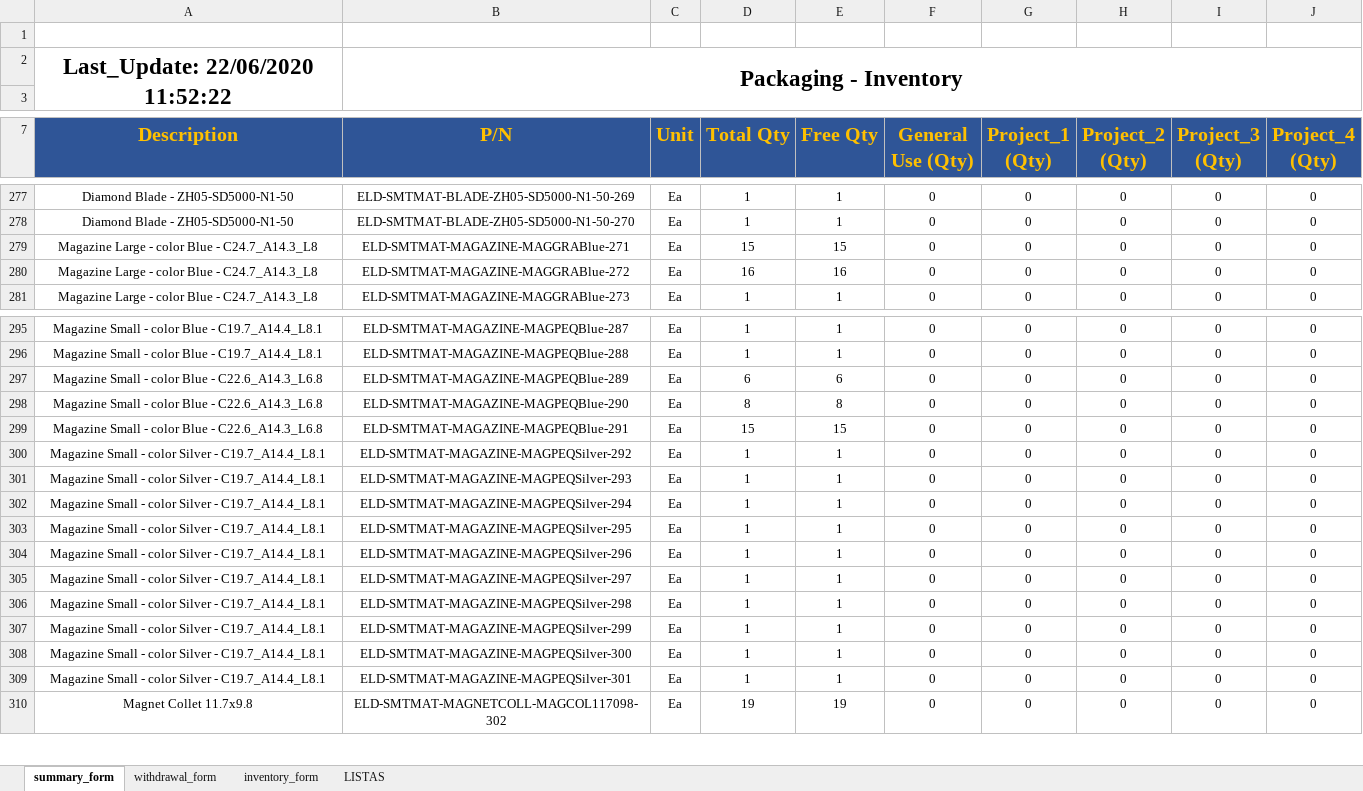
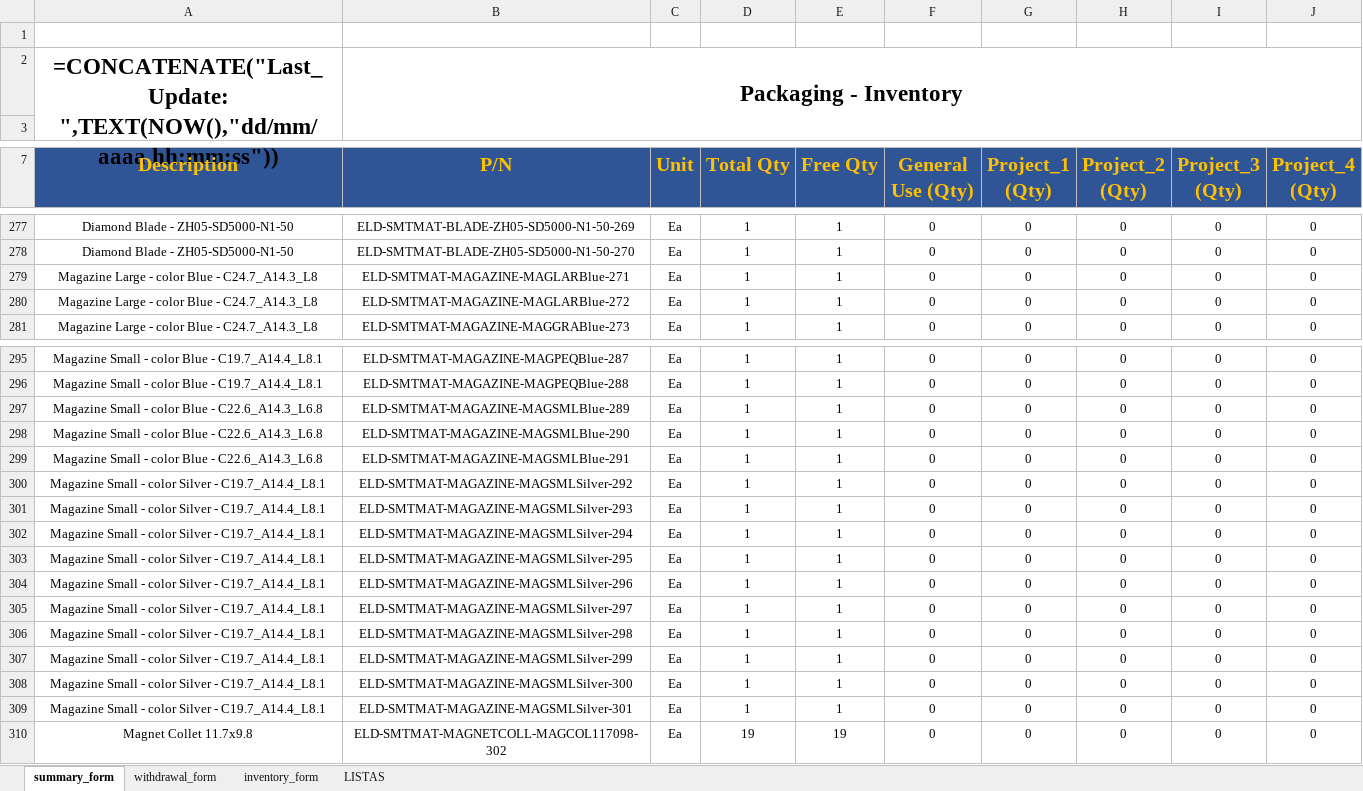
Before and after one commit to matheusdiassousa/invetory_tag_gen, an Excel workbook: input_data/Eldorado_Inventory.xlsx, sheet summary_form, drawn as a sheet; only a part is shown, gaps mark what is left out; values as stored, in another font and other column widths than the file's, no borders; formulas without a stored value are shown as written; charts and pictures and conditional formats not drawn; the diff covers the shown part only; the diff names each change by its address in the sheet, - before the commit and + after, or states it on an @@ line.

Commit message:
inventory summary problem

```diff
--- a/input_data/Eldorado_Inventory.xlsx (sheet summary_form)
+++ b/input_data/Eldorado_Inventory.xlsx (sheet summary_form)
-A2 (Description): Last_Update: 22/06/2020 11:52:22
+A2 (Description): =CONCATENATE("Last_Update: ",TEXT(NOW(),"dd/mm/aaaa hh:mm:ss"))
-B279 (P/N): ELD-SMTMAT-MAGAZINE-MAGGRABlue-271
+B279 (P/N): ELD-SMTMAT-MAGAZINE-MAGLARBlue-271
-D279 (Total Qty): 15
+D279 (Total Qty): 1
-E279 (Free Qty): 15
+E279 (Free Qty): 1
-B280 (P/N): ELD-SMTMAT-MAGAZINE-MAGGRABlue-272
+B280 (P/N): ELD-SMTMAT-MAGAZINE-MAGLARBlue-272
-D280 (Total Qty): 16
+D280 (Total Qty): 1
-E280 (Free Qty): 16
+E280 (Free Qty): 1
-B297 (P/N): ELD-SMTMAT-MAGAZINE-MAGPEQBlue-289
+B297 (P/N): ELD-SMTMAT-MAGAZINE-MAGSMLBlue-289
-D297 (Total Qty): 6
+D297 (Total Qty): 1
-E297 (Free Qty): 6
+E297 (Free Qty): 1
-B298 (P/N): ELD-SMTMAT-MAGAZINE-MAGPEQBlue-290
+B298 (P/N): ELD-SMTMAT-MAGAZINE-MAGSMLBlue-290
-D298 (Total Qty): 8
+D298 (Total Qty): 1
-E298 (Free Qty): 8
+E298 (Free Qty): 1
-B299 (P/N): ELD-SMTMAT-MAGAZINE-MAGPEQBlue-291
+B299 (P/N): ELD-SMTMAT-MAGAZINE-MAGSMLBlue-291
-D299 (Total Qty): 15
+D299 (Total Qty): 1
-E299 (Free Qty): 15
+E299 (Free Qty): 1
-B300 (P/N): ELD-SMTMAT-MAGAZINE-MAGPEQSilver-292
+B300 (P/N): ELD-SMTMAT-MAGAZINE-MAGSMLSilver-292
-B301 (P/N): ELD-SMTMAT-MAGAZINE-MAGPEQSilver-293
+B301 (P/N): ELD-SMTMAT-MAGAZINE-MAGSMLSilver-293
-B302 (P/N): ELD-SMTMAT-MAGAZINE-MAGPEQSilver-294
+B302 (P/N): ELD-SMTMAT-MAGAZINE-MAGSMLSilver-294
-B303 (P/N): ELD-SMTMAT-MAGAZINE-MAGPEQSilver-295
+B303 (P/N): ELD-SMTMAT-MAGAZINE-MAGSMLSilver-295
-B304 (P/N): ELD-SMTMAT-MAGAZINE-MAGPEQSilver-296
+B304 (P/N): ELD-SMTMAT-MAGAZINE-MAGSMLSilver-296
-B305 (P/N): ELD-SMTMAT-MAGAZINE-MAGPEQSilver-297
+B305 (P/N): ELD-SMTMAT-MAGAZINE-MAGSMLSilver-297
-B306 (P/N): ELD-SMTMAT-MAGAZINE-MAGPEQSilver-298
+B306 (P/N): ELD-SMTMAT-MAGAZINE-MAGSMLSilver-298
-B307 (P/N): ELD-SMTMAT-MAGAZINE-MAGPEQSilver-299
+B307 (P/N): ELD-SMTMAT-MAGAZINE-MAGSMLSilver-299
-B308 (P/N): ELD-SMTMAT-MAGAZINE-MAGPEQSilver-300
+B308 (P/N): ELD-SMTMAT-MAGAZINE-MAGSMLSilver-300
-B309 (P/N): ELD-SMTMAT-MAGAZINE-MAGPEQSilver-301
+B309 (P/N): ELD-SMTMAT-MAGAZINE-MAGSMLSilver-301
```
Also changed, not shown: 57 added rows and 2 edited cells elsewhere in this sheet, sheet inventory_form, sheet withdrawal_form, sheet LISTAS, charts or pictures, input_data/Eldorado_Inventory_22062020.xlsx, 3 other files.
